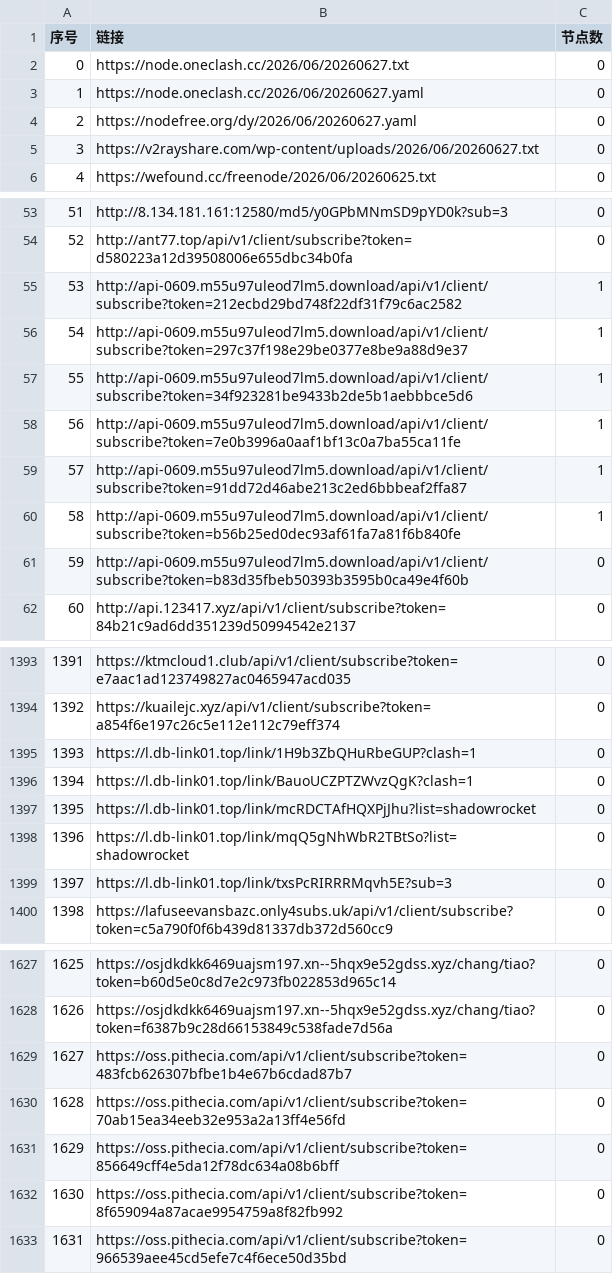
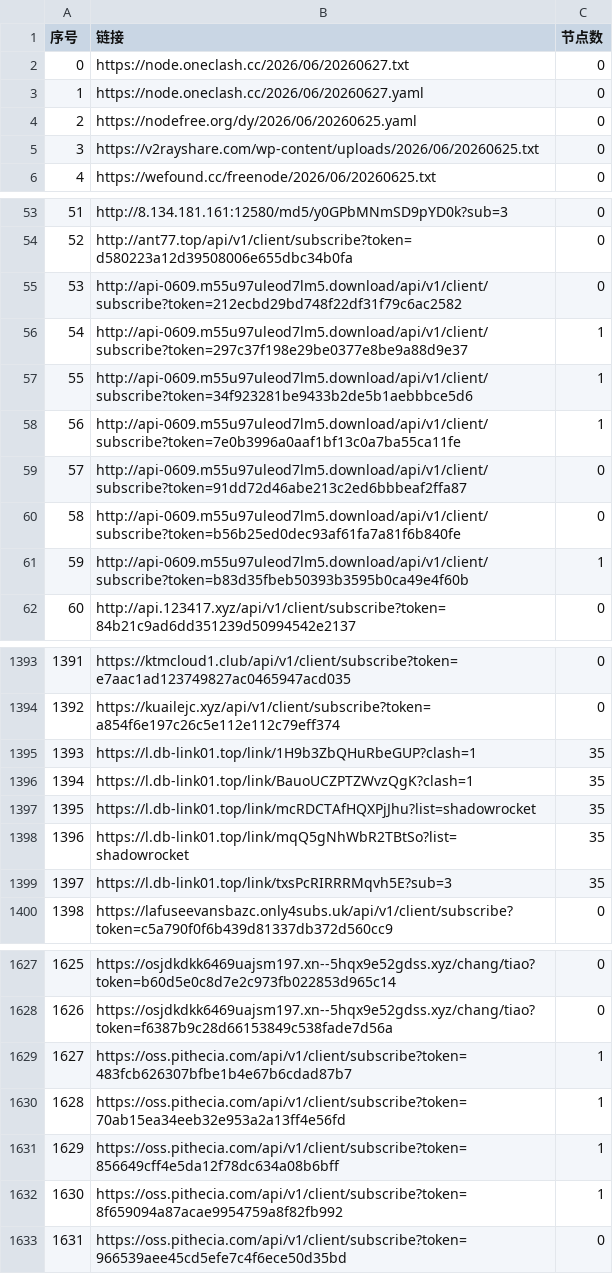
Before and after one commit to PENZA84/AutoMergePublicNodes, a CSV file: list_result.csv, drawn as a sheet; only a part is shown, gaps mark what is left out; the diff covers the shown part only.

```diff
--- a/list_result.csv
+++ b/list_result.csv
@@ -3,4 +3,4 @@
 1,https://node.oneclash.cc/2026/06/20260627.yaml,0
-2,https://nodefree.org/dy/2026/06/20260627.yaml,0
-3,https://v2rayshare.com/wp-content/uploads/2026/06/20260627.txt,0
+2,https://nodefree.org/dy/2026/06/20260625.yaml,0
+3,https://v2rayshare.com/wp-content/uploads/2026/06/20260625.txt,0
 4,https://wefound.cc/freenode/2026/06/20260625.txt,0
@@ -54,3 +54,3 @@
 52,http://ant77.top/api/v1/client/subscribe?token=d580223a12d39508006e655dbc34b0fa,0
-53,http://api-0609.m55u97uleod7lm5.download/api/v1/client/subscribe?token=212ecbd29bd748f22df31f79c6ac2582,1
+53,http://api-0609.m55u97uleod7lm5.download/api/v1/client/subscribe?token=212ecbd29bd748f22df31f79c6ac2582,0
 54,http://api-0609.m55u97uleod7lm5.download/api/v1/client/subscribe?token=297c37f198e29be0377e8be9a88d9e37,1
@@ -58,5 +58,5 @@
 56,http://api-0609.m55u97uleod7lm5.download/api/v1/client/subscribe?token=7e0b3996a0aaf1bf13c0a7ba55ca11fe,1
-57,http://api-0609.m55u97uleod7lm5.download/api/v1/client/subscribe?token=91dd72d46abe213c2ed6bbbeaf2ffa87,1
-58,http://api-0609.m55u97uleod7lm5.download/api/v1/client/subscribe?token=b56b25ed0dec93af61fa7a81f6b840fe,1
-59,http://api-0609.m55u97uleod7lm5.download/api/v1/client/subscribe?token=b83d35fbeb50393b3595b0ca49e4f60b,0
+57,http://api-0609.m55u97uleod7lm5.download/api/v1/client/subscribe?token=91dd72d46abe213c2ed6bbbeaf2ffa87,0
+58,http://api-0609.m55u97uleod7lm5.download/api/v1/client/subscribe?token=b56b25ed0dec93af61fa7a81f6b840fe,0
+59,http://api-0609.m55u97uleod7lm5.download/api/v1/client/subscribe?token=b83d35fbeb50393b3595b0ca49e4f60b,1
 60,http://api.123417.xyz/api/v1/client/subscribe?token=84b21c9ad6dd351239d50994542e2137,0
@@ -1394,7 +1394,7 @@
 1392,https://kuailejc.xyz/api/v1/client/subscribe?token=a854f6e197c26c5e112e112c79eff374,0
-1393,https://l.db-link01.top/link/1H9b3ZbQHuRbeGUP?clash=1,0
-1394,https://l.db-link01.top/link/BauoUCZPTZWvzQgK?clash=1,0
-1395,https://l.db-link01.top/link/mcRDCTAfHQXPjJhu?list=shadowrocket,0
-1396,https://l.db-link01.top/link/mqQ5gNhWbR2TBtSo?list=shadowrocket,0
-1397,https://l.db-link01.top/link/txsPcRIRRRMqvh5E?sub=3,0
+1393,https://l.db-link01.top/link/1H9b3ZbQHuRbeGUP?clash=1,35
+1394,https://l.db-link01.top/link/BauoUCZPTZWvzQgK?clash=1,35
+1395,https://l.db-link01.top/link/mcRDCTAfHQXPjJhu?list=shadowrocket,35
+1396,https://l.db-link01.top/link/mqQ5gNhWbR2TBtSo?list=shadowrocket,35
+1397,https://l.db-link01.top/link/txsPcRIRRRMqvh5E?sub=3,35
 1398,https://lafuseevansbazc.only4subs.uk/api/v1/client/subscribe?token=c5a790f0f6b439d81337db372d560cc9,0
@@ -1628,6 +1628,6 @@
 1626,https://osjdkdkk6469uajsm197.xn--5hqx9e52gdss.xyz/chang/tiao?token=f6387b9c28d66153849c538fade7d56a,0
-1627,https://oss.pithecia.com/api/v1/client/subscribe?token=483fcb626307bfbe1b4e67b6cdad87b7,0
-1628,https://oss.pithecia.com/api/v1/client/subscribe?token=70ab15ea34eeb32e953a2a13ff4e56fd,0
-1629,https://oss.pithecia.com/api/v1/client/subscribe?token=856649cff4e5da12f78dc634a08b6bff,0
-1630,https://oss.pithecia.com/api/v1/client/subscribe?token=8f659094a87acae9954759a8f82fb992,0
+1627,https://oss.pithecia.com/api/v1/client/subscribe?token=483fcb626307bfbe1b4e67b6cdad87b7,1
+1628,https://oss.pithecia.com/api/v1/client/subscribe?token=70ab15ea34eeb32e953a2a13ff4e56fd,1
+1629,https://oss.pithecia.com/api/v1/client/subscribe?token=856649cff4e5da12f78dc634a08b6bff,1
+1630,https://oss.pithecia.com/api/v1/client/subscribe?token=8f659094a87acae9954759a8f82fb992,1
 1631,https://oss.pithecia.com/api/v1/client/subscribe?token=966539aee45cd5efe7c4f6ece50d35bd,0
```
Also changed, not shown: 20 edited cells elsewhere in this file, 13 other files.
